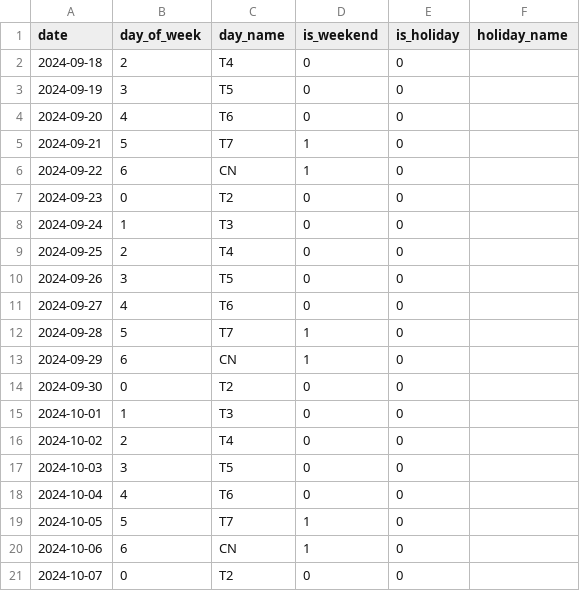
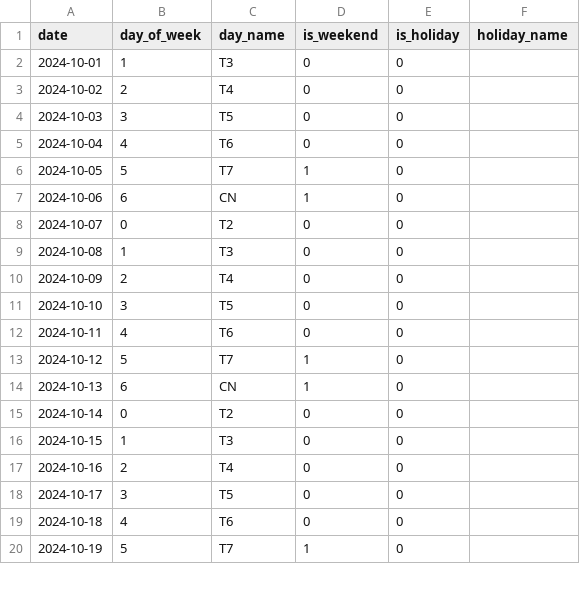
Before and after one commit to scarlett1712/foodflow-ai, a CSV file: data/calendar.csv, drawn as a sheet; only a part is shown; the shorter side is filled out with more unchanged rows; removed rows and columns are numbered as before the commit, all else as after; the diff covers the shown part only; the diff names each change by its address in the sheet, - before the commit and + after, or states it on an @@ line.

```diff
--- a/data/calendar.csv
+++ b/data/calendar.csv
-row 2: 2024-09-18 | 2 | T4 | 0 | 0
-row 3: 2024-09-19 | 3 | T5 | 0 | 0
-row 4: 2024-09-20 | 4 | T6 | 0 | 0
-row 5: 2024-09-21 | 5 | T7 | 1 | 0
-row 6: 2024-09-22 | 6 | CN | 1 | 0
-row 7: 2024-09-23 | 0 | T2 | 0 | 0
-row 8: 2024-09-24 | 1 | T3 | 0 | 0
-row 9: 2024-09-25 | 2 | T4 | 0 | 0
-row 10: 2024-09-26 | 3 | T5 | 0 | 0
-row 11: 2024-09-27 | 4 | T6 | 0 | 0
-row 12: 2024-09-28 | 5 | T7 | 1 | 0
-row 13: 2024-09-29 | 6 | CN | 1 | 0
-row 14: 2024-09-30 | 0 | T2 | 0 | 0
```
Also changed, not shown: 13 added rows elsewhere in this file, data/inventory.csv, data/inventory_batches.csv, 26 other files.
